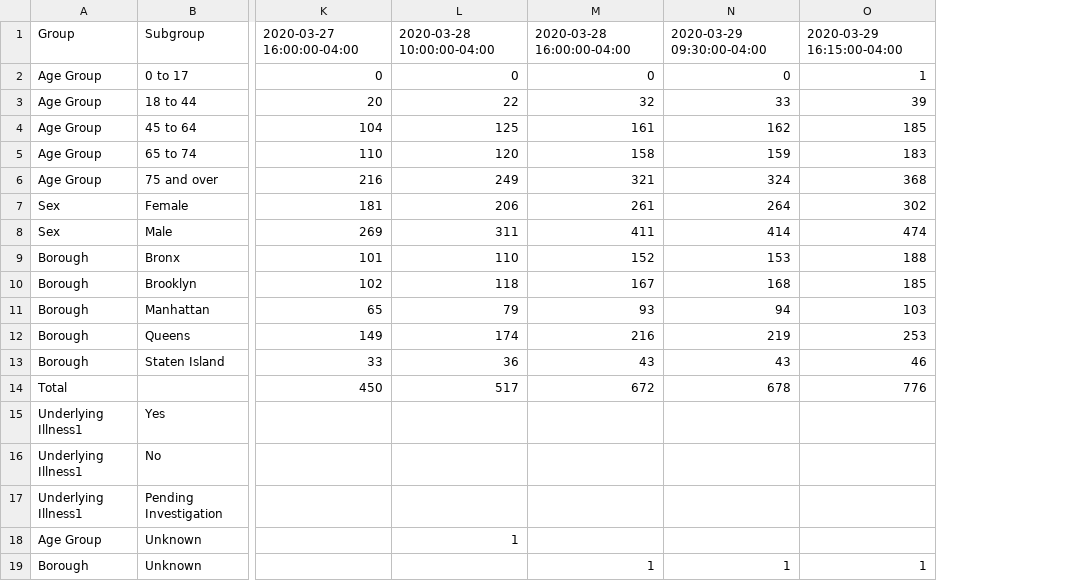
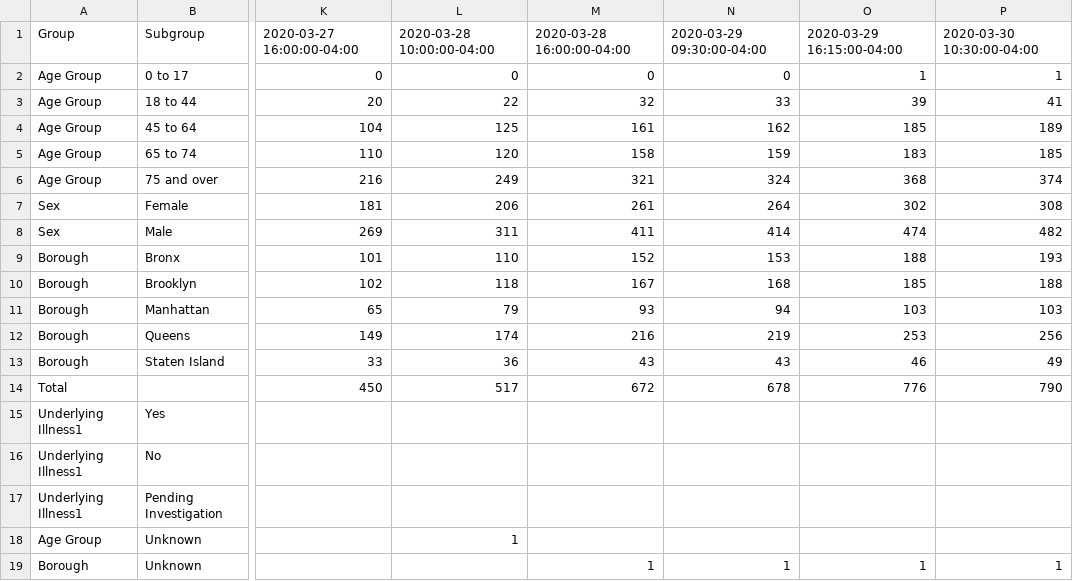
Before and after one commit to chazeon/NYState-COVID-19-Tracker, a CSV file: data/NYC-covid-19-daily-data-summary-deaths.csv, drawn as a sheet; only a part is shown, gaps mark what is left out; the diff names each change by its address in the sheet, - before the commit and + after, or states it on an @@ line.

```diff
--- a/data/NYC-covid-19-daily-data-summary-deaths.csv
+++ b/data/NYC-covid-19-daily-data-summary-deaths.csv
+column P, rows 1-19: 2020-03-30 10:30:00-04:00 | 1 | 41 | 189 | 185 | 374 | 308 | 482 | 193 | 188 | 103 | 256 | 49 | 790 |  |  |  |  | 1
```
Also changed, not shown: 6 other files.
